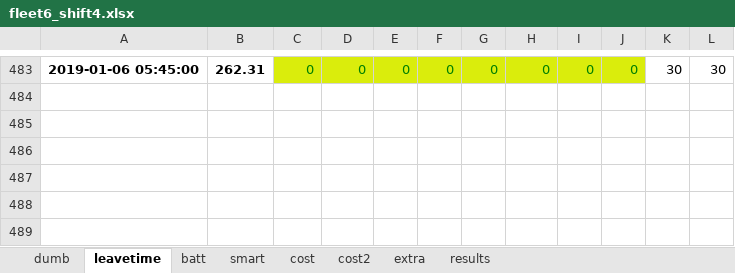
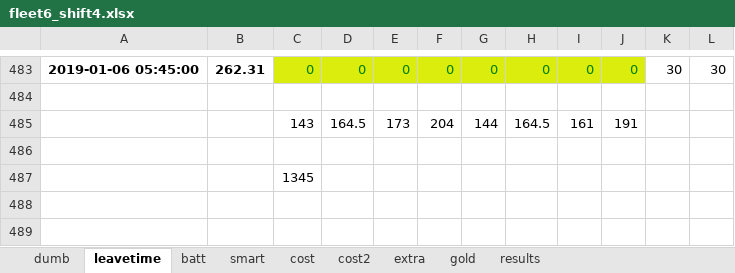
Before and after one commit to jwcn97/Fleet-Simulation, an Excel workbook: ver10/results/fleet6_shift4.xlsx, sheet leavetime, drawn as a sheet; only a part is shown, gaps mark what is left out; values as stored, in another font and other column widths than the file's, no borders; the diff names each change by its address in the sheet, - before the commit and + after, or states it on an @@ line.

```diff
--- a/ver10/results/fleet6_shift4.xlsx (sheet leavetime)
+++ b/ver10/results/fleet6_shift4.xlsx (sheet leavetime)
+sheet tab: gold
-C485: (empty)
+C485: 143
-D485: (empty)
+D485: 164.5
-E485: (empty)
+E485: 173
-F485: (empty)
+F485: 204
-G485: (empty)
+G485: 144
-H485: (empty)
+H485: 164.5
-I485: (empty)
+I485: 161
-J485: (empty)
+J485: 191
-C487: (empty)
+C487: 1345
```
Also changed, not shown: sheet batt, sheet dumb, sheet smart, sheet cost, sheet extra, sheet cost2, 1 more sheet, ver10/results/fleet0_case5.xlsx, ver10/results/fleet0_case5_octopus.xlsx, 25 other files.
